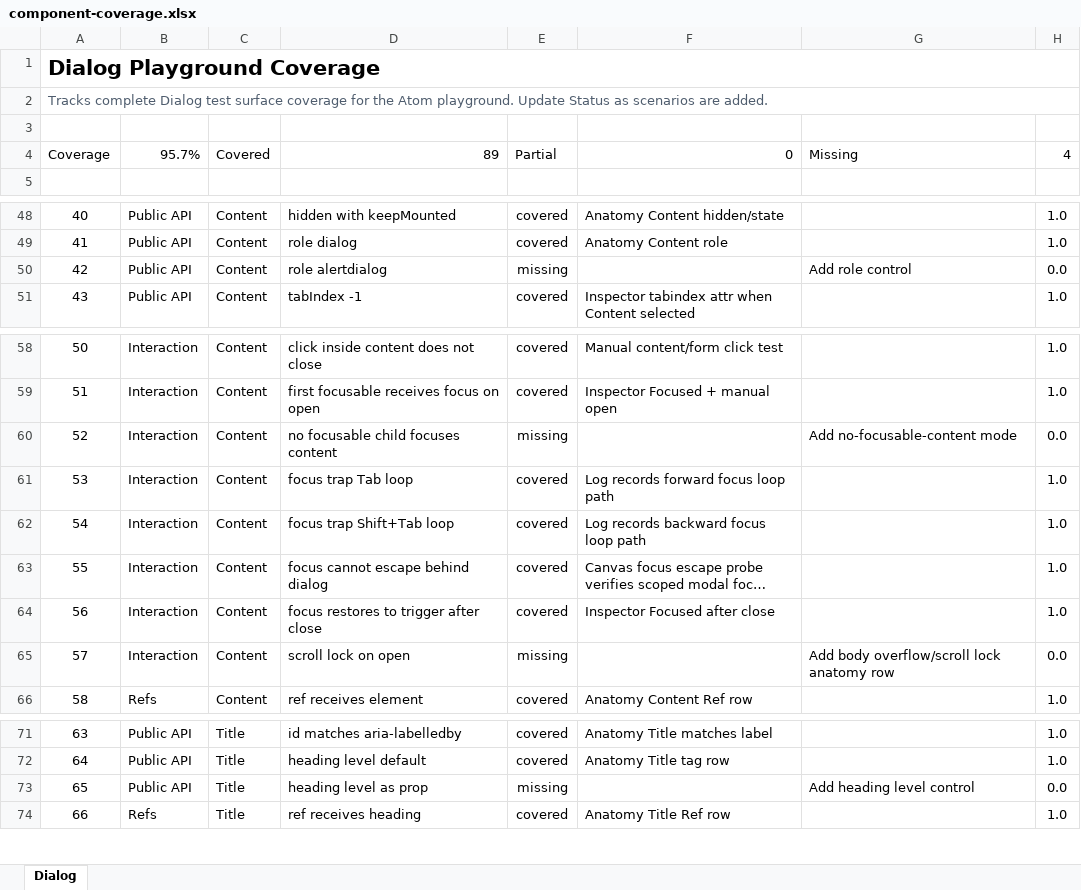
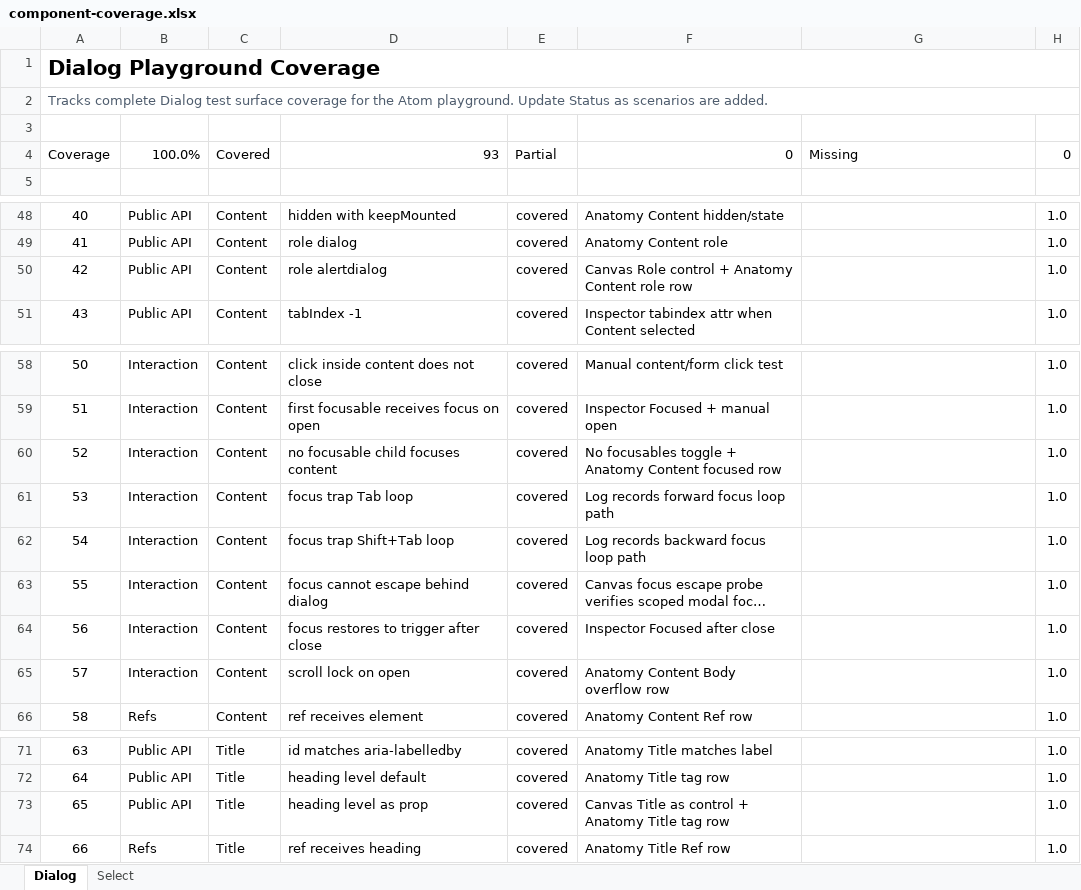
Before and after one commit to flowstack-ui/atom, an Excel workbook: playground/component-coverage.xlsx, sheet Dialog, drawn as a sheet; only a part is shown, gaps mark what is left out; long unchanged cells end in …; values as stored, in another font and other column widths than the file's, no borders; the diff names each change by its address in the sheet, - before the commit and + after, or states it on an @@ line.

```diff
--- a/playground/component-coverage.xlsx (sheet Dialog)
+++ b/playground/component-coverage.xlsx (sheet Dialog)
+sheet tab: Select
-B4: 95.7%
+B4: 100.0%
-D4: 89
+D4: 93
-H4: 4
+H4: 0
-E50: missing
+E50: covered
-F50: (empty)
+F50: Canvas Role control + Anatomy Content role row
-G50: Add role control
+G50: (empty)
-H50: 0.0
+H50: 1.0
-E60: missing
+E60: covered
-F60: (empty)
+F60: No focusables toggle + Anatomy Content focused row
-G60: Add no-focusable-content mode
+G60: (empty)
-H60: 0.0
+H60: 1.0
-E65: missing
+E65: covered
-F65: (empty)
+F65: Anatomy Content Body overflow row
-G65: Add body overflow/scroll lock anatomy row
+G65: (empty)
-H65: 0.0
+H65: 1.0
-E73: missing
+E73: covered
-F73: (empty)
+F73: Canvas Title as control + Anatomy Title tag row
-G73: Add heading level control
+G73: (empty)
-H73: 0.0
+H73: 1.0
```
Also changed, not shown: 58 other files.
